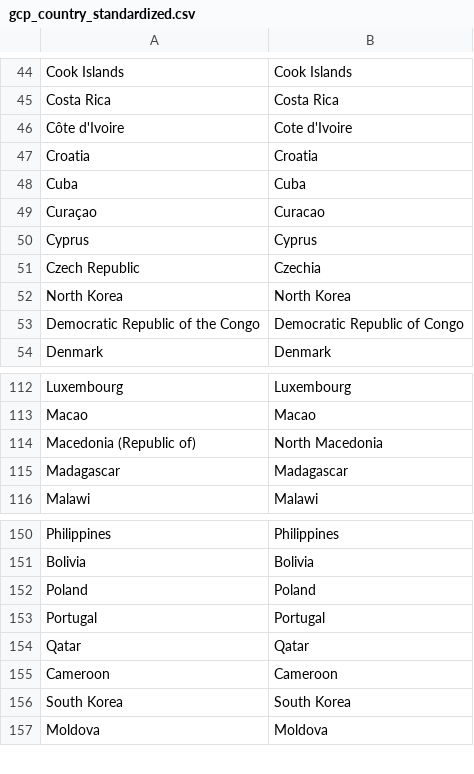
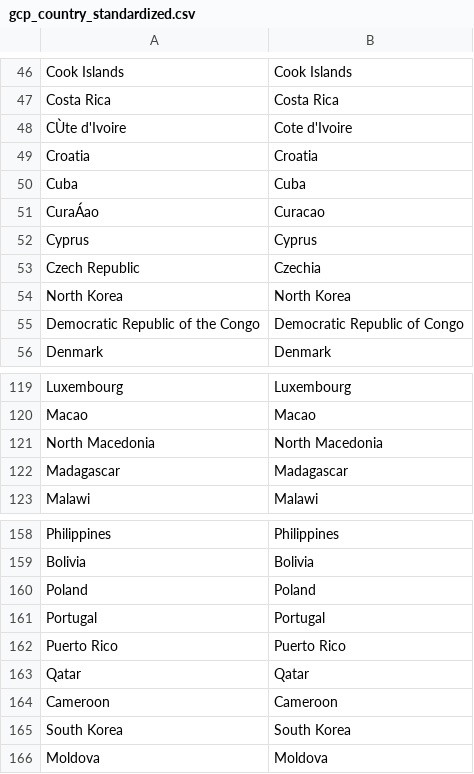
Before and after one commit to owid/co2-data, a CSV file: scripts/input/shared/gcp_country_standardized.csv, drawn as a sheet; only a part is shown, gaps mark what is left out; the diff covers the shown part only.

```diff
--- a/scripts/input/shared/gcp_country_standardized.csv
+++ b/scripts/input/shared/gcp_country_standardized.csv
@@ -45,6 +47,6 @@ Cook Islands,Cook Islands
 Costa Rica,Costa Rica
-Côte d'Ivoire,Cote d'Ivoire
+CÙte d'Ivoire,Cote d'Ivoire
 Croatia,Croatia
 Cuba,Cuba
-Curaçao,Curacao
+CuraÁao,Curacao
 Cyprus,Cyprus
@@ -113,3 +120,3 @@ Luxembourg,Luxembourg
 Macao,Macao
-Macedonia (Republic of),North Macedonia
+North Macedonia,North Macedonia
 Madagascar,Madagascar
@@ -153,2 +161,3 @@ Poland,Poland
 Portugal,Portugal
+Puerto Rico,Puerto Rico
 Qatar,Qatar
```
Also changed, not shown: 11 added rows, 12 removed rows and 1 edited cell elsewhere in this file.
